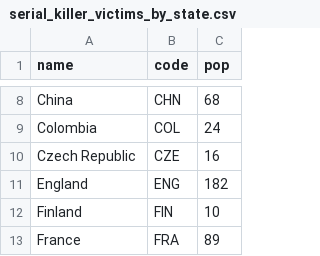
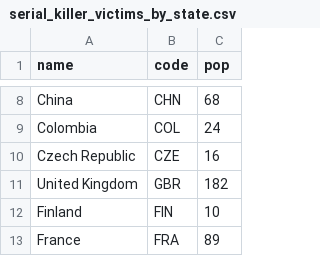
Before and after one commit to Its-Zach/data, a CSV file: serial_killer_victims_by_state.csv, drawn as a sheet; only a part is shown, gaps mark what is left out; removed rows and columns are numbered as before the commit, all else as after; the diff names each change by its address in the sheet, - before the commit and + after, or states it on an @@ line.

Commit message:
Update serial_killer_victims_by_state.csv
uk not england

```diff
--- a/serial_killer_victims_by_state.csv
+++ b/serial_killer_victims_by_state.csv
-row 11: England | ENG | 182
+row 11: United Kingdom | GBR | 182
```
